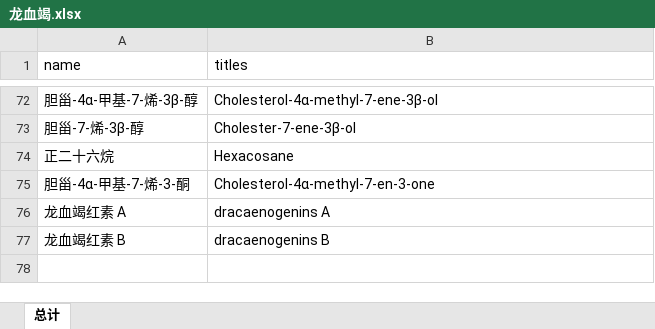
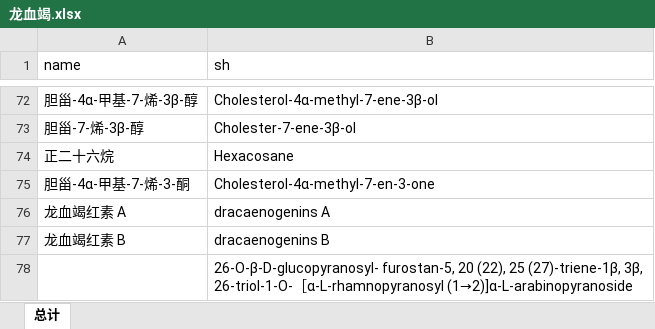
Before and after one commit to marinajacks/reptilian, an Excel workbook: medicine/中药数据/TCMID/龙血竭/龙血竭.xlsx, sheet 总计, drawn as a sheet; only a part is shown, gaps mark what is left out; values as stored, in another font and other column widths than the file's, no borders; charts and pictures not drawn; the diff names each change by its address in the sheet, - before the commit and + after, or states it on an @@ line.

```diff
--- a/medicine/中药数据/TCMID/龙血竭/龙血竭.xlsx (sheet 总计)
+++ b/medicine/中药数据/TCMID/龙血竭/龙血竭.xlsx (sheet 总计)
-B1: titles
+B1: sh
+row 78:  | 26-O-β-D-glucopyranosyl- furostan-5, 20 (22), 25 (27)-triene-1β, 3β, 26-triol-1-O-［α-L-rhamnopyranosyl (1→2)]α-L-arabinopyranoside
```
Also changed, not shown: medicine/Data/merge.xlsx, 5 other files.
